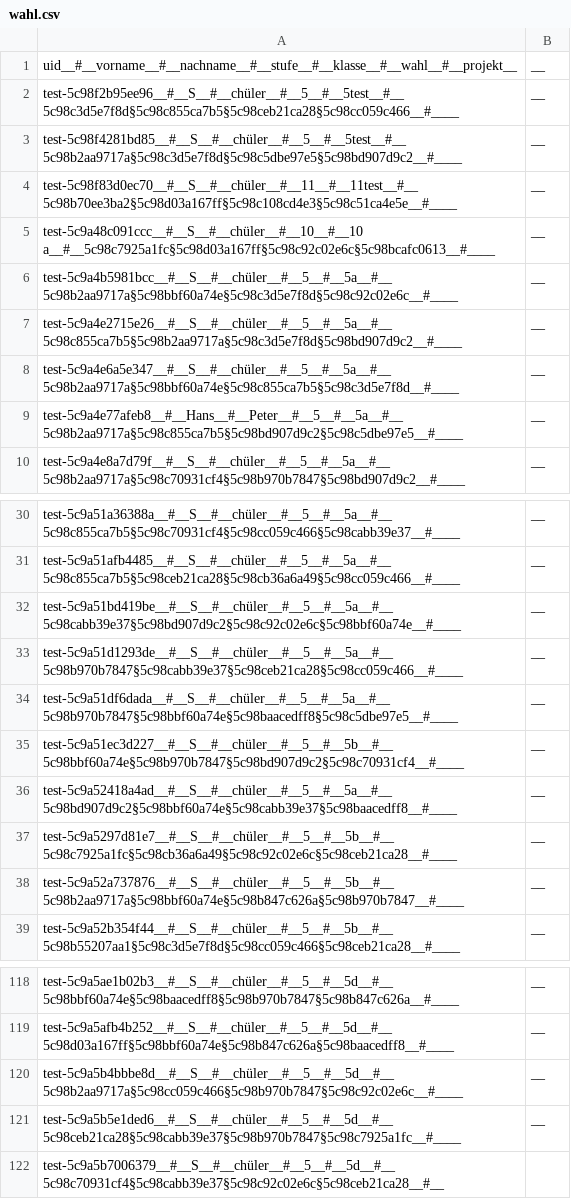
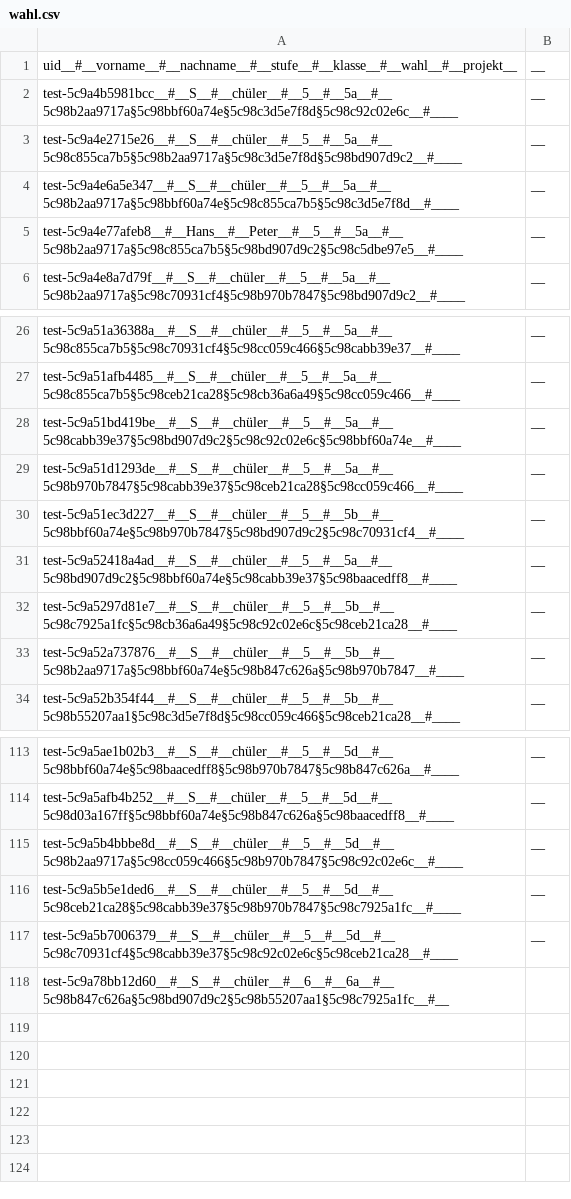
Before and after one commit to Yasamato/Zuteilungsalgorithmus, a CSV file: data/wahl.csv, drawn as a sheet; only a part is shown, gaps mark what is left out.

```diff
--- a/data/wahl.csv
+++ b/data/wahl.csv
@@ -1,6 +1,2 @@
 uid__#__vorname__#__nachname__#__stufe__#__klasse__#__wahl__#__projekt__;__
-test-5c98f2b95ee96__#__S__#__chüler__#__5__#__5test__#__5c98c3d5e7f8d§5c98c855ca7b5§5c98ceb21ca28§5c98cc059c466__#____;__
-test-5c98f4281bd85__#__S__#__chüler__#__5__#__5test__#__5c98b2aa9717a§5c98c3d5e7f8d§5c98c5dbe97e5§5c98bd907d9c2__#____;__
-test-5c98f83d0ec70__#__S__#__chüler__#__11__#__11test__#__5c98b70ee3ba2§5c98d03a167ff§5c98c108cd4e3§5c98c51ca4e5e__#____;__
-test-5c9a48c091ccc__#__S__#__chüler__#__10__#__10 a__#__5c98c7925a1fc§5c98d03a167ff§5c98c92c02e6c§5c98bcafc0613__#____;__
 test-5c9a4b5981bcc__#__S__#__chüler__#__5__#__5a__#__5c98b2aa9717a§5c98bbf60a74e§5c98c3d5e7f8d§5c98c92c02e6c__#____;__
@@ -33,3 +29,2 @@ test-5c9a51bd419be__#__S__#__chüler__#__5__#__5a__#__5c98cabb39e37§5c98bd907d9
 test-5c9a51d1293de__#__S__#__chüler__#__5__#__5a__#__5c98b970b7847§5c98cabb39e37§5c98ceb21ca28§5c98cc059c466__#____;__
-test-5c9a51df6dada__#__S__#__chüler__#__5__#__5a__#__5c98b970b7847§5c98bbf60a74e§5c98baacedff8§5c98c5dbe97e5__#____;__
 test-5c9a51ec3d227__#__S__#__chüler__#__5__#__5b__#__5c98bbf60a74e§5c98b970b7847§5c98bd907d9c2§5c98c70931cf4__#____;__
@@ -121,2 +116,3 @@ test-5c9a5b4bbbe8d__#__S__#__chüler__#__5__#__5d__#__5c98b2aa9717a§5c98cc059c4
 test-5c9a5b5e1ded6__#__S__#__chüler__#__5__#__5d__#__5c98ceb21ca28§5c98cabb39e37§5c98b970b7847§5c98c7925a1fc__#____;__
-test-5c9a5b7006379__#__S__#__chüler__#__5__#__5d__#__5c98c70931cf4§5c98cabb39e37§5c98c92c02e6c§5c98ceb21ca28__#__
+test-5c9a5b7006379__#__S__#__chüler__#__5__#__5d__#__5c98c70931cf4§5c98cabb39e37§5c98c92c02e6c§5c98ceb21ca28__#____;__
+test-5c9a78bb12d60__#__S__#__chüler__#__6__#__6a__#__5c98b847c626a§5c98bd907d9c2§5c98b55207aa1§5c98c7925a1fc__#__
```
Also changed, not shown: 7 other files.
